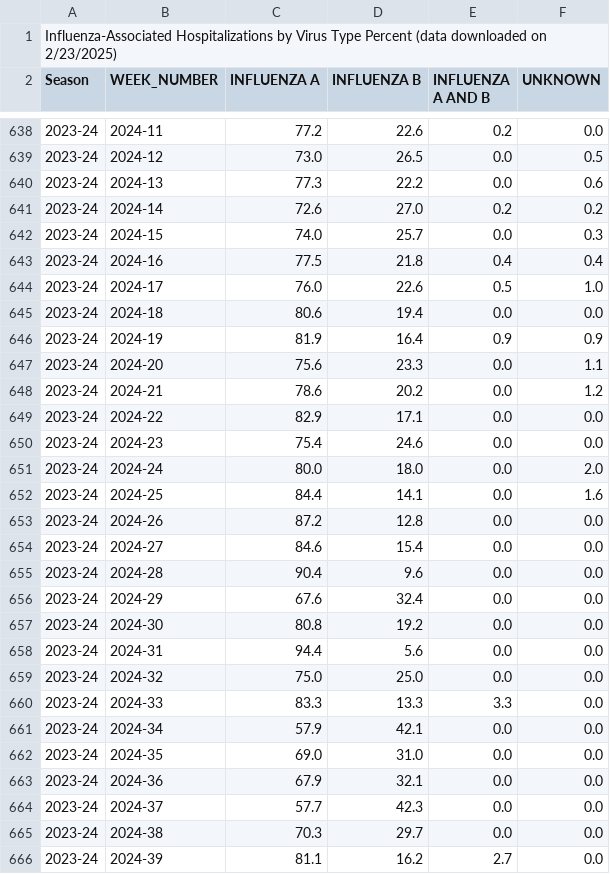
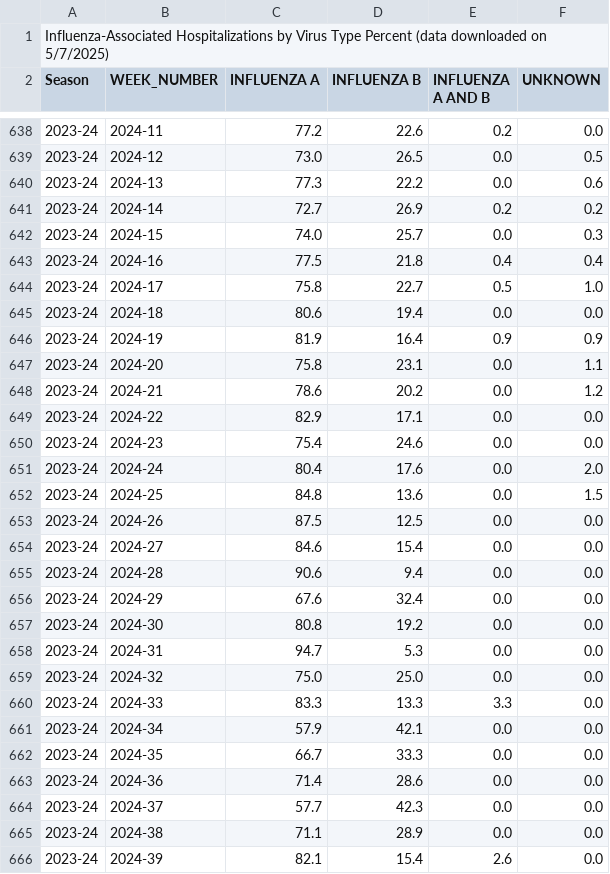
Before and after one commit to ctjohnson2/flu, a CSV file: data/FluViewPhase5DataNew/Weekly_Data_Percent_by_Virus.csv, drawn as a sheet; only a part is shown, gaps mark what is left out; the diff covers the shown part only.

```diff
--- a/data/FluViewPhase5DataNew/Weekly_Data_Percent_by_Virus.csv
+++ b/data/FluViewPhase5DataNew/Weekly_Data_Percent_by_Virus.csv
@@ -1,2 +1,2 @@
-Influenza-Associated Hospitalizations by Virus Type Percent (data downloaded on 2/23/2025)
+Influenza-Associated Hospitalizations by Virus Type Percent (data downloaded on 5/7/2025)
 Season,WEEK_NUMBER,INFLUENZA A,INFLUENZA B,INFLUENZA A AND B,UNKNOWN
@@ -640,9 +640,9 @@ Season,WEEK_NUMBER,INFLUENZA A,INFLUENZA B,INFLUENZA A AND B,UNKNOWN
 2023-24,2024-13,77.3,22.2,0.0,0.6
-2023-24,2024-14,72.6,27.0,0.2,0.2
+2023-24,2024-14,72.7,26.9,0.2,0.2
 2023-24,2024-15,74.0,25.7,0.0,0.3
 2023-24,2024-16,77.5,21.8,0.4,0.4
-2023-24,2024-17,76.0,22.6,0.5,1.0
+2023-24,2024-17,75.8,22.7,0.5,1.0
 2023-24,2024-18,80.6,19.4,0.0,0.0
 2023-24,2024-19,81.9,16.4,0.9,0.9
-2023-24,2024-20,75.6,23.3,0.0,1.1
+2023-24,2024-20,75.8,23.1,0.0,1.1
 2023-24,2024-21,78.6,20.2,0.0,1.2
@@ -650,10 +650,10 @@ Season,WEEK_NUMBER,INFLUENZA A,INFLUENZA B,INFLUENZA A AND B,UNKNOWN
 2023-24,2024-23,75.4,24.6,0.0,0.0
-2023-24,2024-24,80.0,18.0,0.0,2.0
-2023-24,2024-25,84.4,14.1,0.0,1.6
-2023-24,2024-26,87.2,12.8,0.0,0.0
+2023-24,2024-24,80.4,17.6,0.0,2.0
+2023-24,2024-25,84.8,13.6,0.0,1.5
+2023-24,2024-26,87.5,12.5,0.0,0.0
 2023-24,2024-27,84.6,15.4,0.0,0.0
-2023-24,2024-28,90.4,9.6,0.0,0.0
+2023-24,2024-28,90.6,9.4,0.0,0.0
 2023-24,2024-29,67.6,32.4,0.0,0.0
 2023-24,2024-30,80.8,19.2,0.0,0.0
-2023-24,2024-31,94.4,5.6,0.0,0.0
+2023-24,2024-31,94.7,5.3,0.0,0.0
 2023-24,2024-32,75.0,25.0,0.0,0.0
@@ -661,6 +661,6 @@ Season,WEEK_NUMBER,INFLUENZA A,INFLUENZA B,INFLUENZA A AND B,UNKNOWN
 2023-24,2024-34,57.9,42.1,0.0,0.0
-2023-24,2024-35,69.0,31.0,0.0,0.0
-2023-24,2024-36,67.9,32.1,0.0,0.0
+2023-24,2024-35,66.7,33.3,0.0,0.0
+2023-24,2024-36,71.4,28.6,0.0,0.0
 2023-24,2024-37,57.7,42.3,0.0,0.0
-2023-24,2024-38,70.3,29.7,0.0,0.0
-2023-24,2024-39,81.1,16.2,2.7,0.0
+2023-24,2024-38,71.1,28.9,0.0,0.0
+2023-24,2024-39,82.1,15.4,2.6,0.0
```
Also changed, not shown: 84 edited cells elsewhere in this file, data/FluViewPhase5DataNew/Characteristics.csv, data/FluViewPhase5DataNew/Medical_Conditions.csv, 15 other files.
